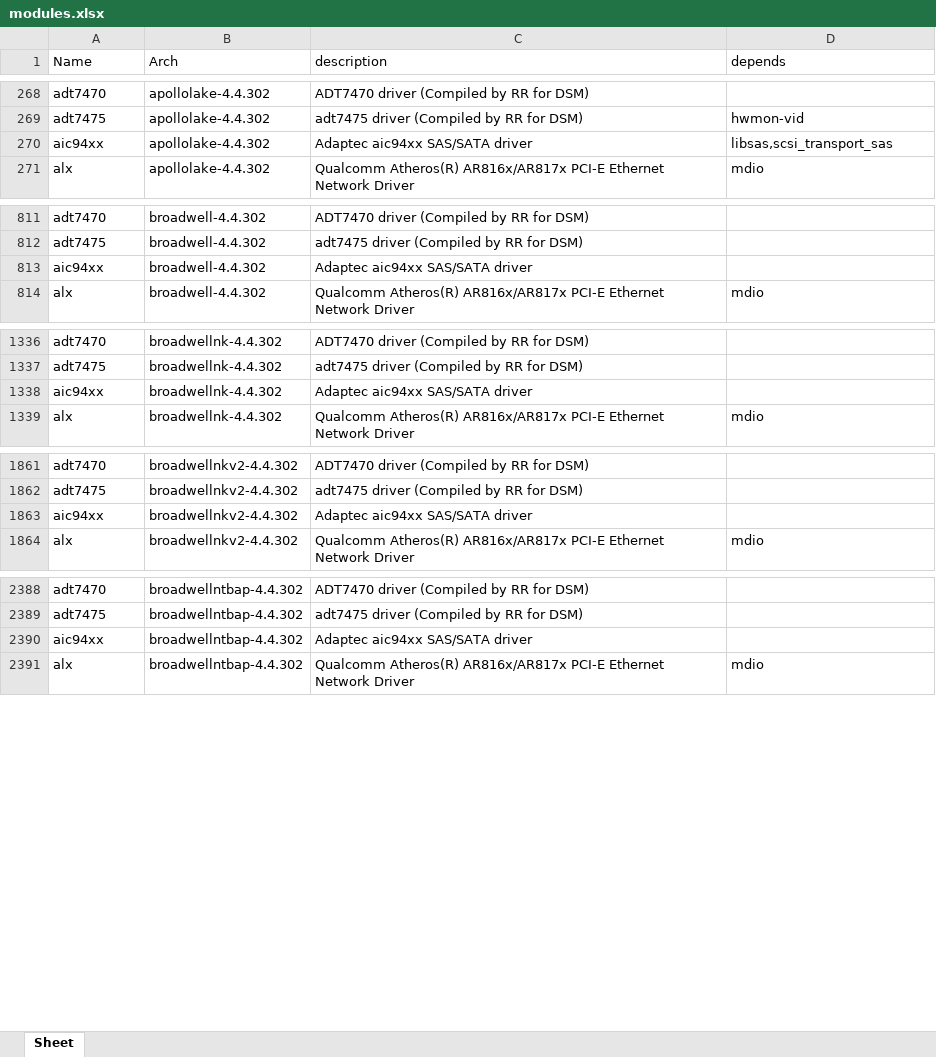
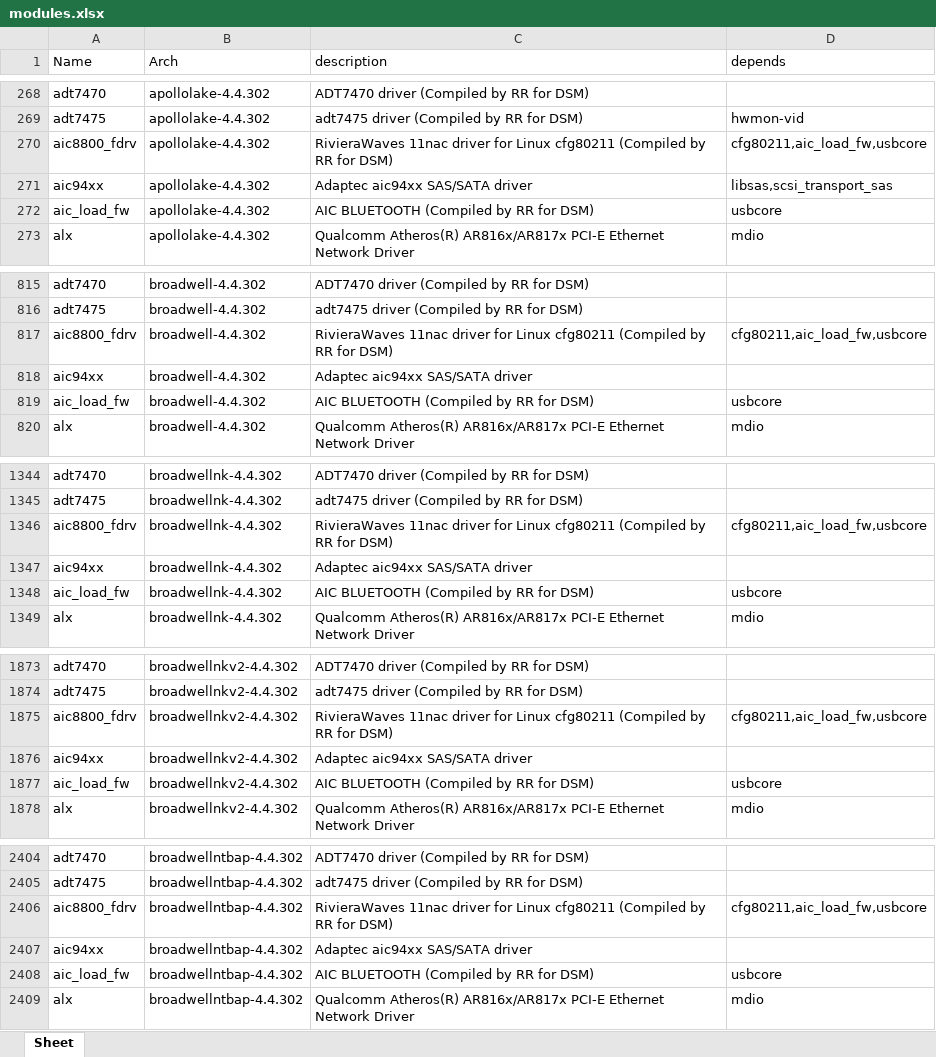
Before and after one commit to RROrg/rr, an Excel workbook: docs/modules.xlsx, sheet Sheet, drawn as a sheet; only a part is shown, gaps mark what is left out; values as stored, in another font and other column widths than the file's, no borders; the diff covers the shown part only; the diff names each change by its address in the sheet, - before the commit and + after, or states it on an @@ line.

```diff
--- a/docs/modules.xlsx (sheet Sheet)
+++ b/docs/modules.xlsx (sheet Sheet)
+row 270: aic8800_fdrv | apollolake-4.4.302 | RivieraWaves 11nac driver for Linux cfg80211 (Compiled by RR for DSM) | cfg80211,aic_load_fw,usbcore
+row 272: aic_load_fw | apollolake-4.4.302 | AIC BLUETOOTH (Compiled by RR for DSM) | usbcore
+row 817: aic8800_fdrv | broadwell-4.4.302 | RivieraWaves 11nac driver for Linux cfg80211 (Compiled by RR for DSM) | cfg80211,aic_load_fw,usbcore
+row 819: aic_load_fw | broadwell-4.4.302 | AIC BLUETOOTH (Compiled by RR for DSM) | usbcore
+row 1346: aic8800_fdrv | broadwellnk-4.4.302 | RivieraWaves 11nac driver for Linux cfg80211 (Compiled by RR for DSM) | cfg80211,aic_load_fw,usbcore
+row 1348: aic_load_fw | broadwellnk-4.4.302 | AIC BLUETOOTH (Compiled by RR for DSM) | usbcore
+row 1875: aic8800_fdrv | broadwellnkv2-4.4.302 | RivieraWaves 11nac driver for Linux cfg80211 (Compiled by RR for DSM) | cfg80211,aic_load_fw,usbcore
+row 1877: aic_load_fw | broadwellnkv2-4.4.302 | AIC BLUETOOTH (Compiled by RR for DSM) | usbcore
+row 2406: aic8800_fdrv | broadwellntbap-4.4.302 | RivieraWaves 11nac driver for Linux cfg80211 (Compiled by RR for DSM) | cfg80211,aic_load_fw,usbcore
+row 2408: aic_load_fw | broadwellntbap-4.4.302 | AIC BLUETOOTH (Compiled by RR for DSM) | usbcore
```
Also changed, not shown: 38 added rows and 12 edited cells elsewhere in this sheet, docs/addons.xlsx, docs/models.xlsx, 2 other files.
